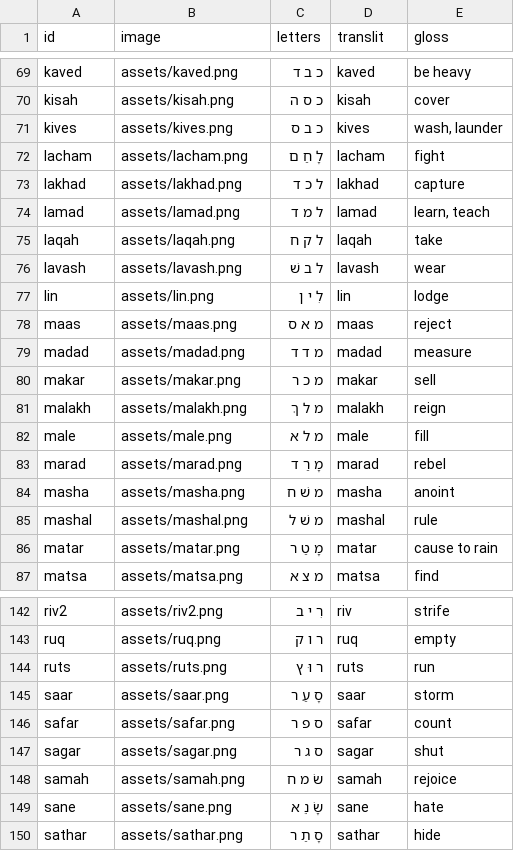
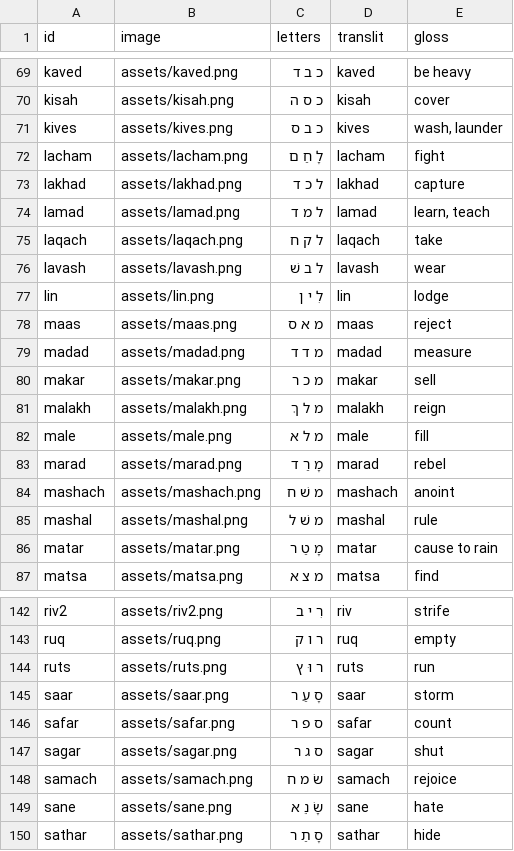
Before and after one commit to cmainechan/hwg, a CSV file: words.csv, drawn as a sheet; only a part is shown, gaps mark what is left out; the diff covers the shown part only.

```diff
--- a/words.csv
+++ b/words.csv
@@ -74,3 +74,3 @@ lakhad,assets/lakhad.png,ל כ ד,lakhad,capture
 lamad,assets/lamad.png,ל מ ד,lamad,"learn, teach"
-laqah,assets/laqah.png,ל ק ח,laqah,take
+laqach,assets/laqach.png,ל ק ח,laqach,take
 lavash,assets/lavash.png,ל ב שׁ,lavash,wear
@@ -83,3 +83,3 @@ male,assets/male.png,מ ל א,male,fill
 marad,assets/marad.png,מָ רַ ד,marad,rebel
-masha,assets/masha.png,מ שׁ ח,masha,anoint
+mashach,assets/mashach.png,מ שׁ ח,mashach,anoint
 mashal,assets/mashal.png,מ שׁ ל,mashal,rule
@@ -147,3 +147,3 @@ safar,assets/safar.png,ס פ ר,safar,count
 sagar,assets/sagar.png,ס ג ר,sagar,shut
-samah,assets/samah.png,שׂ מ ח,samah,rejoice
+samach,assets/samach.png,שׂ מ ח,samach,rejoice
 sane,assets/sane.png,שָׂ נֵ א,sane,hate
```
Also changed, not shown: 5 added rows and 5 removed rows elsewhere in this file, 9 other files.
